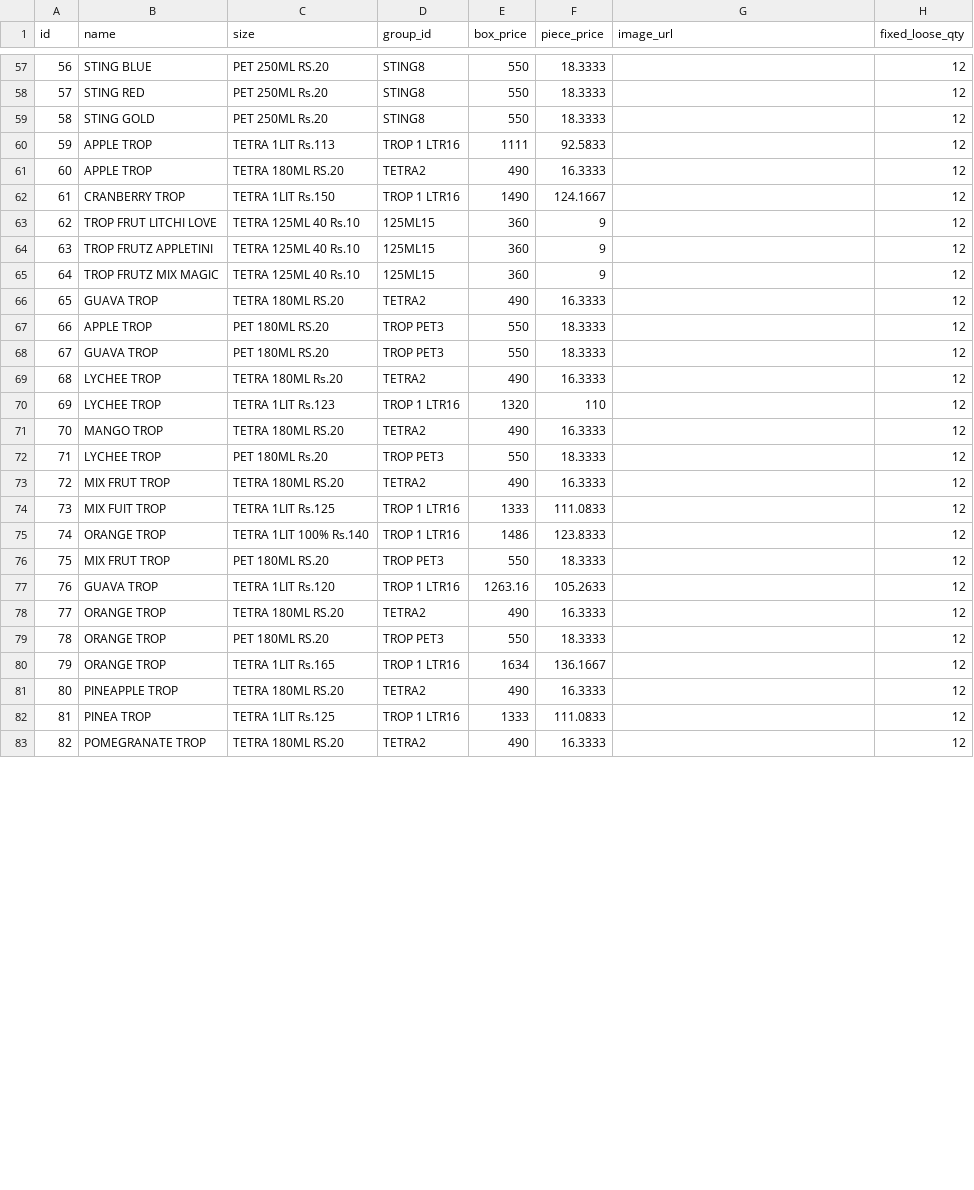
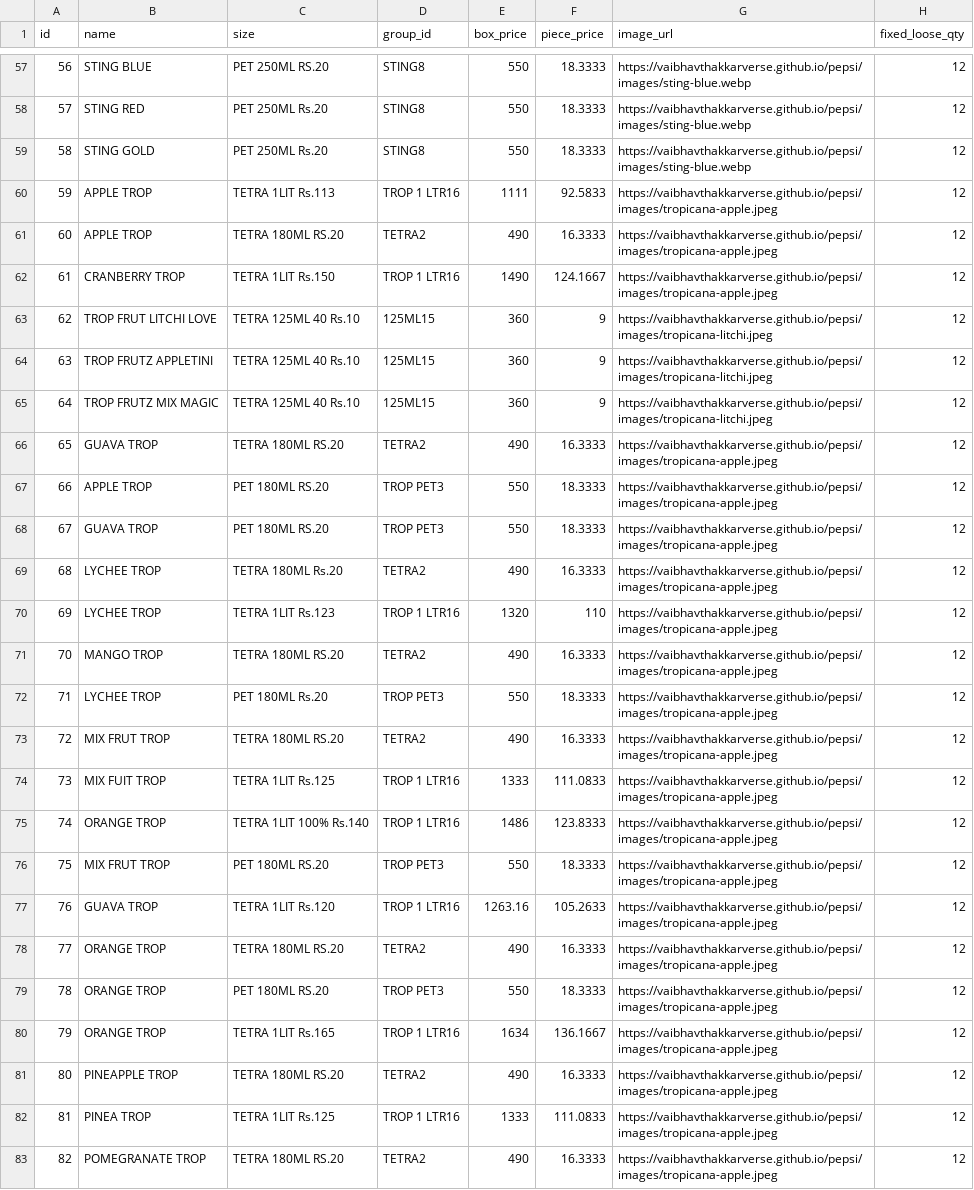
Before and after one commit to vaibhavthakkarverse/pepsi, a CSV file: products.csv, drawn as a sheet; only a part is shown, gaps mark what is left out; the diff covers the shown part only.

```diff
--- a/products.csv
+++ b/products.csv
@@ -57,27 +57,27 @@ id,name,size,group_id,box_price,piece_price,image_url,fixed_loose_qty
-56,STING BLUE,PET 250ML RS.20,STING8,550,18.3333,,12
-57,STING RED,PET 250ML Rs.20,STING8,550,18.3333,,12
-58,STING GOLD,PET 250ML Rs.20,STING8,550,18.3333,,12
-59,APPLE TROP,TETRA 1LIT Rs.113,TROP 1 LTR16,1111,92.5833,,12
-60,APPLE TROP,TETRA 180ML RS.20,TETRA2,490,16.3333,,12
-61,CRANBERRY TROP,TETRA 1LIT Rs.150,TROP 1 LTR16,1490,124.1667,,12
-62,TROP FRUT LITCHI LOVE,TETRA 125ML 40 Rs.10,125ML15,360,9,,12
-63,TROP FRUTZ APPLETINI,TETRA 125ML 40 Rs.10,125ML15,360,9,,12
-64,TROP FRUTZ MIX MAGIC,TETRA 125ML 40 Rs.10,125ML15,360,9,,12
-65,GUAVA TROP,TETRA 180ML RS.20,TETRA2,490,16.3333,,12
-66,APPLE TROP,PET 180ML RS.20,TROP PET3,550,18.3333,,12
-67,GUAVA TROP,PET 180ML RS.20,TROP PET3,550,18.3333,,12
-68,LYCHEE TROP,TETRA 180ML Rs.20,TETRA2,490,16.3333,,12
-69,LYCHEE TROP,TETRA 1LIT Rs.123,TROP 1 LTR16,1320,110,,12
-70,MANGO TROP,TETRA 180ML RS.20,TETRA2,490,16.3333,,12
-71,LYCHEE TROP,PET 180ML Rs.20,TROP PET3,550,18.3333,,12
-72,MIX FRUT TROP,TETRA 180ML RS.20,TETRA2,490,16.3333,,12
-73,MIX FUIT TROP,TETRA 1LIT Rs.125,TROP 1 LTR16,1333,111.0833,,12
-74,ORANGE TROP,TETRA 1LIT 100% Rs.140,TROP 1 LTR16,1486,123.8333,,12
-75,MIX FRUT TROP,PET 180ML RS.20,TROP PET3,550,18.3333,,12
-76,GUAVA TROP,TETRA 1LIT Rs.120,TROP 1 LTR16,1263.16,105.2633,,12
-77,ORANGE TROP,TETRA 180ML RS.20,TETRA2,490,16.3333,,12
-78,ORANGE TROP,PET 180ML RS.20,TROP PET3,550,18.3333,,12
-79,ORANGE TROP,TETRA 1LIT Rs.165,TROP 1 LTR16,1634,136.1667,,12
-80,PINEAPPLE TROP,TETRA 180ML RS.20,TETRA2,490,16.3333,,12
-81,PINEA TROP,TETRA 1LIT Rs.125,TROP 1 LTR16,1333,111.0833,,12
-82,POMEGRANATE TROP,TETRA 180ML RS.20,TETRA2,490,16.3333,,12
+56,STING BLUE,PET 250ML RS.20,STING8,550,18.3333,https://vaibhavthakkarverse.github.io/pepsi/images/sting-blue.webp,12
+57,STING RED,PET 250ML Rs.20,STING8,550,18.3333,https://vaibhavthakkarverse.github.io/pepsi/images/sting-blue.webp,12
+58,STING GOLD,PET 250ML Rs.20,STING8,550,18.3333,https://vaibhavthakkarverse.github.io/pepsi/images/sting-blue.webp,12
+59,APPLE TROP,TETRA 1LIT Rs.113,TROP 1 LTR16,1111,92.5833,https://vaibhavthakkarverse.github.io/pepsi/images/tropicana-apple.jpeg,12
+60,APPLE TROP,TETRA 180ML RS.20,TETRA2,490,16.3333,https://vaibhavthakkarverse.github.io/pepsi/images/tropicana-apple.jpeg,12
+61,CRANBERRY TROP,TETRA 1LIT Rs.150,TROP 1 LTR16,1490,124.1667,https://vaibhavthakkarverse.github.io/pepsi/images/tropicana-apple.jpeg,12
+62,TROP FRUT LITCHI LOVE,TETRA 125ML 40 Rs.10,125ML15,360,9,https://vaibhavthakkarverse.github.io/pepsi/images/tropicana-litchi.jpeg,12
+63,TROP FRUTZ APPLETINI,TETRA 125ML 40 Rs.10,125ML15,360,9,https://vaibhavthakkarverse.github.io/pepsi/images/tropicana-litchi.jpeg,12
+64,TROP FRUTZ MIX MAGIC,TETRA 125ML 40 Rs.10,125ML15,360,9,https://vaibhavthakkarverse.github.io/pepsi/images/tropicana-litchi.jpeg,12
+65,GUAVA TROP,TETRA 180ML RS.20,TETRA2,490,16.3333,https://vaibhavthakkarverse.github.io/pepsi/images/tropicana-apple.jpeg,12
+66,APPLE TROP,PET 180ML RS.20,TROP PET3,550,18.3333,https://vaibhavthakkarverse.github.io/pepsi/images/tropicana-apple.jpeg,12
+67,GUAVA TROP,PET 180ML RS.20,TROP PET3,550,18.3333,https://vaibhavthakkarverse.github.io/pepsi/images/tropicana-apple.jpeg,12
+68,LYCHEE TROP,TETRA 180ML Rs.20,TETRA2,490,16.3333,https://vaibhavthakkarverse.github.io/pepsi/images/tropicana-apple.jpeg,12
+69,LYCHEE TROP,TETRA 1LIT Rs.123,TROP 1 LTR16,1320,110,https://vaibhavthakkarverse.github.io/pepsi/images/tropicana-apple.jpeg,12
+70,MANGO TROP,TETRA 180ML RS.20,TETRA2,490,16.3333,https://vaibhavthakkarverse.github.io/pepsi/images/tropicana-apple.jpeg,12
+71,LYCHEE TROP,PET 180ML Rs.20,TROP PET3,550,18.3333,https://vaibhavthakkarverse.github.io/pepsi/images/tropicana-apple.jpeg,12
+72,MIX FRUT TROP,TETRA 180ML RS.20,TETRA2,490,16.3333,https://vaibhavthakkarverse.github.io/pepsi/images/tropicana-apple.jpeg,12
+73,MIX FUIT TROP,TETRA 1LIT Rs.125,TROP 1 LTR16,1333,111.0833,https://vaibhavthakkarverse.github.io/pepsi/images/tropicana-apple.jpeg,12
+74,ORANGE TROP,TETRA 1LIT 100% Rs.140,TROP 1 LTR16,1486,123.8333,https://vaibhavthakkarverse.github.io/pepsi/images/tropicana-apple.jpeg,12
+75,MIX FRUT TROP,PET 180ML RS.20,TROP PET3,550,18.3333,https://vaibhavthakkarverse.github.io/pepsi/images/tropicana-apple.jpeg,12
+76,GUAVA TROP,TETRA 1LIT Rs.120,TROP 1 LTR16,1263.16,105.2633,https://vaibhavthakkarverse.github.io/pepsi/images/tropicana-apple.jpeg,12
+77,ORANGE TROP,TETRA 180ML RS.20,TETRA2,490,16.3333,https://vaibhavthakkarverse.github.io/pepsi/images/tropicana-apple.jpeg,12
+78,ORANGE TROP,PET 180ML RS.20,TROP PET3,550,18.3333,https://vaibhavthakkarverse.github.io/pepsi/images/tropicana-apple.jpeg,12
+79,ORANGE TROP,TETRA 1LIT Rs.165,TROP 1 LTR16,1634,136.1667,https://vaibhavthakkarverse.github.io/pepsi/images/tropicana-apple.jpeg,12
+80,PINEAPPLE TROP,TETRA 180ML RS.20,TETRA2,490,16.3333,https://vaibhavthakkarverse.github.io/pepsi/images/tropicana-apple.jpeg,12
+81,PINEA TROP,TETRA 1LIT Rs.125,TROP 1 LTR16,1333,111.0833,https://vaibhavthakkarverse.github.io/pepsi/images/tropicana-apple.jpeg,12
+82,POMEGRANATE TROP,TETRA 180ML RS.20,TETRA2,490,16.3333,https://vaibhavthakkarverse.github.io/pepsi/images/tropicana-apple.jpeg,12
```
Also changed, not shown: 58 edited cells elsewhere in this file.
